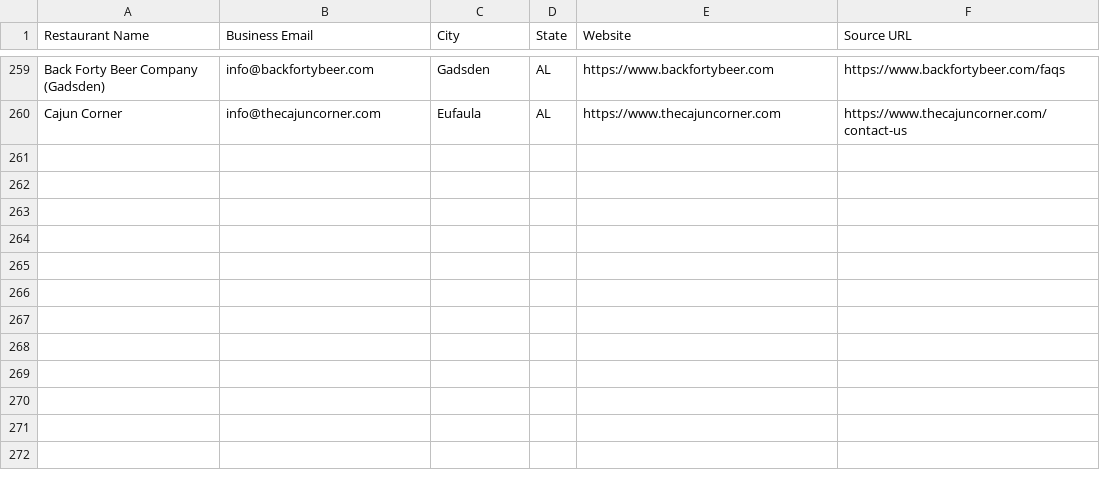
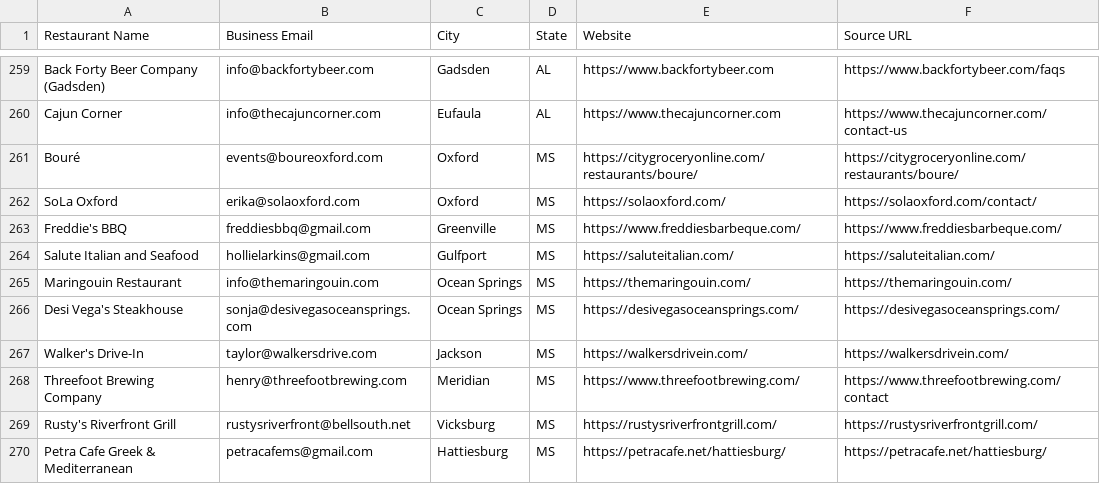
Before and after one commit to Kushams/BEFRS-OUTREACH, a CSV file: data/restaurant_leads_batch_005.csv, drawn as a sheet; only a part is shown, gaps mark what is left out; the diff names each change by its address in the sheet, - before the commit and + after, or states it on an @@ line.

```diff
--- a/data/restaurant_leads_batch_005.csv
+++ b/data/restaurant_leads_batch_005.csv
+row 261: Bouré | events@boureoxford.com | Oxford | MS | https://citygroceryonline.com/restaurants/boure/ | https://citygroceryonline.com/restaurants/boure/
+row 262: SoLa Oxford | erika@solaoxford.com | Oxford | MS | https://solaoxford.com/ | https://solaoxford.com/contact/
+row 263: Freddie's BBQ | freddiesbbq@gmail.com | Greenville | MS | https://www.freddiesbarbeque.com/ | https://www.freddiesbarbeque.com/
+row 264: Salute Italian and Seafood | hollielarkins@gmail.com | Gulfport | MS | https://saluteitalian.com/ | https://saluteitalian.com/
+row 265: Maringouin Restaurant | info@themaringouin.com | Ocean Springs | MS | https://themaringouin.com/ | https://themaringouin.com/
+row 266: Desi Vega's Steakhouse | sonja@desivegasoceansprings.com | Ocean Springs | MS | https://desivegasoceansprings.com/ | https://desivegasoceansprings.com/
+row 267: Walker's Drive-In | taylor@walkersdrive.com | Jackson | MS | https://walkersdrivein.com/ | https://walkersdrivein.com/
+row 268: Threefoot Brewing Company | henry@threefootbrewing.com | Meridian | MS | https://www.threefootbrewing.com/ | https://www.threefootbrewing.com/contact
+row 269: Rusty's Riverfront Grill | rustysriverfront@bellsouth.net | Vicksburg | MS | https://rustysriverfrontgrill.com/ | https://rustysriverfrontgrill.com/
+row 270: Petra Cafe Greek & Mediterranean | petracafems@gmail.com | Hattiesburg | MS | https://petracafe.net/hattiesburg/ | https://petracafe.net/hattiesburg/
```
